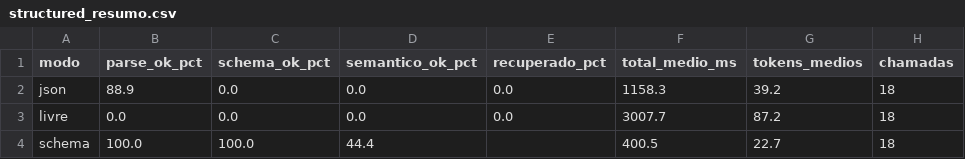
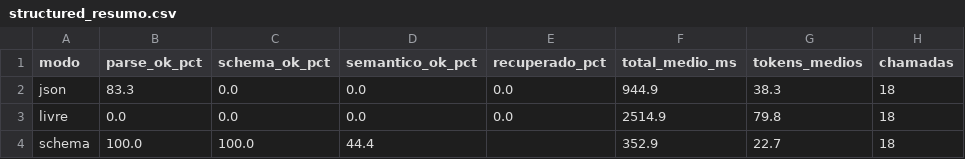
Before and after one commit to pathbit/pathbit-academy-ai, a CSV file: 0009_saida_estruturada/data/structured_resumo.csv, drawn as a sheet.

```diff
--- a/0009_saida_estruturada/data/structured_resumo.csv
+++ b/0009_saida_estruturada/data/structured_resumo.csv
@@ -1,4 +1,4 @@
 modo,parse_ok_pct,schema_ok_pct,semantico_ok_pct,recuperado_pct,total_medio_ms,tokens_medios,chamadas
-json,88.9,0.0,0.0,0.0,1158.3,39.2,18
-livre,0.0,0.0,0.0,0.0,3007.7,87.2,18
-schema,100.0,100.0,44.4,,400.5,22.7,18
+json,83.3,0.0,0.0,0.0,944.9,38.3,18
+livre,0.0,0.0,0.0,0.0,2514.9,79.8,18
+schema,100.0,100.0,44.4,,352.9,22.7,18
```
Also changed, not shown: 0008_llms_locais_ollama/data/benchmark_resultados.csv, 0009_saida_estruturada/data/structured_resultados.csv, 8 other files.
